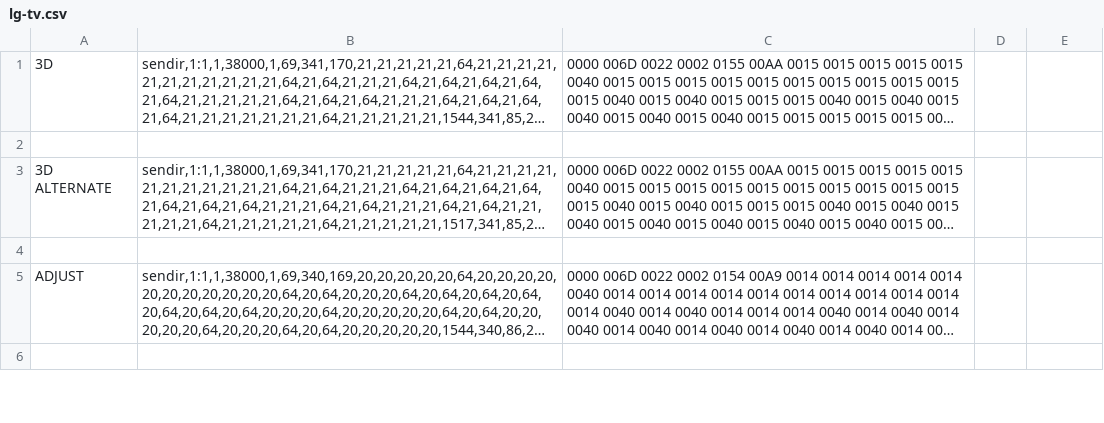
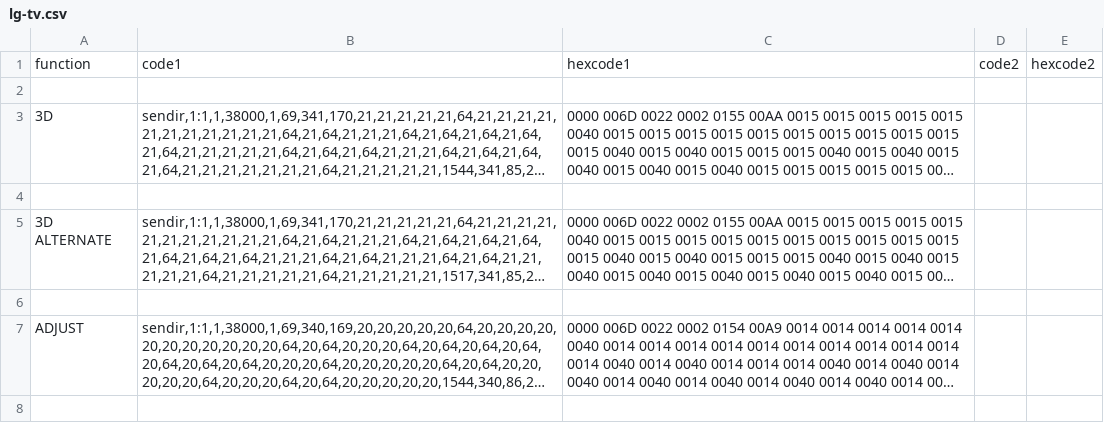
Before and after one commit to dpjanes/homestar-itach, a CSV file: samples/data/lg-tv.csv, drawn as a sheet; only a part is shown; long unchanged cells end in …; the diff names each change by its address in the sheet, - before the commit and + after, or states it on an @@ line.

```diff
--- a/samples/data/lg-tv.csv
+++ b/samples/data/lg-tv.csv
+row 1: function | code1 | hexcode1 | code2 | hexcode2
+row 2: (empty)
```
Also changed, not shown: 4 other files.
